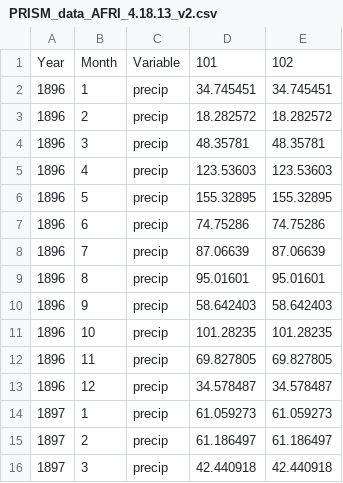
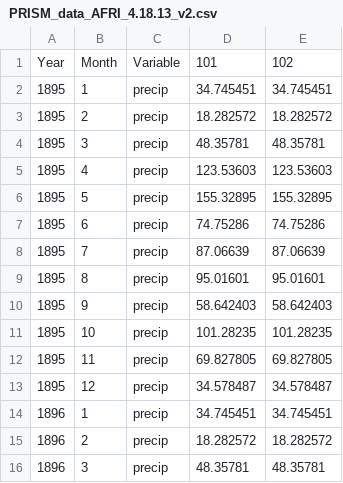
Before and after one commit to LANDIS-II-Foundation/Extension-Biomass-Succession, a CSV file: testings/CoreV8.0-BiomassSuccession7.0/PRISM_data_AFRI_4.18.13_v2.csv, drawn as a sheet; only a part is shown; the shorter side is filled out with more unchanged rows.

```diff
--- a/testings/CoreV8.0-BiomassSuccession7.0/PRISM_data_AFRI_4.18.13_v2.csv
+++ b/testings/CoreV8.0-BiomassSuccession7.0/PRISM_data_AFRI_4.18.13_v2.csv
@@ -1,2 +1,14 @@
 Year,Month,Variable,101,102
+1895,1,precip,34.745451,34.745451
+1895,2,precip,18.282572,18.282572
+1895,3,precip,48.35781,48.35781
+1895,4,precip,123.53603,123.53603
+1895,5,precip,155.32895,155.32895
+1895,6,precip,74.75286,74.75286
+1895,7,precip,87.06639,87.06639
+1895,8,precip,95.01601,95.01601
+1895,9,precip,58.642403,58.642403
+1895,10,precip,101.28235,101.28235
+1895,11,precip,69.827805,69.827805
+1895,12,precip,34.578487,34.578487
 1896,1,precip,34.745451,34.745451
```
Also changed, not shown: testings/CoreV8.0-BiomassSuccession7.0-SingleCell/PRISM_data_AFRI_4.18.13_v2.csv.
